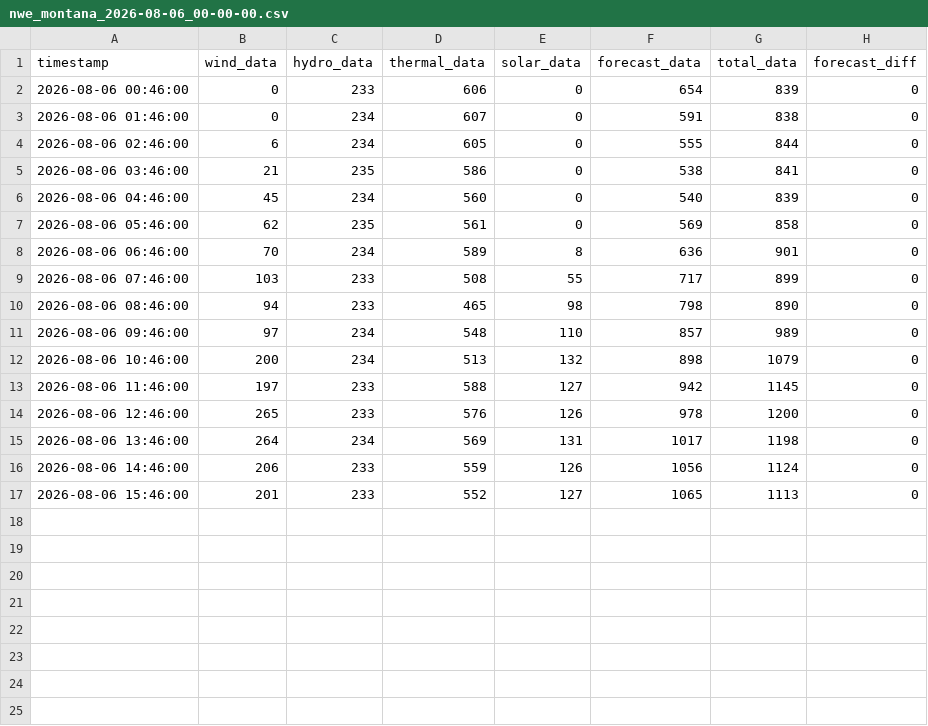
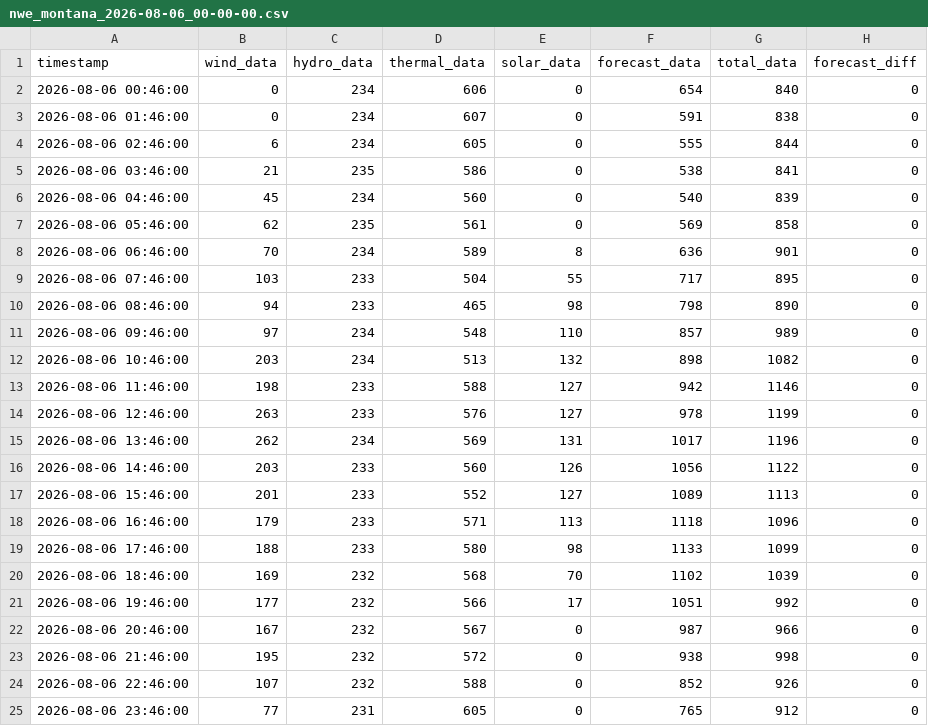
Before and after one commit to bohacek/nwe, a CSV file: dataCSV/nwe_montana_2026-08-06_00-00-00.csv, drawn as a sheet.

Commit message:
Add dataCSV/nwe_montana_2026-08-06_00-00-00.csv

```diff
--- a/dataCSV/nwe_montana_2026-08-06_00-00-00.csv
+++ b/dataCSV/nwe_montana_2026-08-06_00-00-00.csv
@@ -1,3 +1,3 @@
 timestamp,wind_data,hydro_data,thermal_data,solar_data,forecast_data,total_data,forecast_diff
-2026-08-06 00:46:00,0,233,606,0,654,839,0
+2026-08-06 00:46:00,0,234,606,0,654,840,0
 2026-08-06 01:46:00,0,234,607,0,591,838,0
@@ -8,10 +8,18 @@ timestamp,wind_data,hydro_data,thermal_data,solar_data,forecast_data,total_data,
 2026-08-06 06:46:00,70,234,589,8,636,901,0
-2026-08-06 07:46:00,103,233,508,55,717,899,0
+2026-08-06 07:46:00,103,233,504,55,717,895,0
 2026-08-06 08:46:00,94,233,465,98,798,890,0
 2026-08-06 09:46:00,97,234,548,110,857,989,0
-2026-08-06 10:46:00,200,234,513,132,898,1079,0
-2026-08-06 11:46:00,197,233,588,127,942,1145,0
-2026-08-06 12:46:00,265,233,576,126,978,1200,0
-2026-08-06 13:46:00,264,234,569,131,1017,1198,0
-2026-08-06 14:46:00,206,233,559,126,1056,1124,0
-2026-08-06 15:46:00,201,233,552,127,1065,1113,0
+2026-08-06 10:46:00,203,234,513,132,898,1082,0
+2026-08-06 11:46:00,198,233,588,127,942,1146,0
+2026-08-06 12:46:00,263,233,576,127,978,1199,0
+2026-08-06 13:46:00,262,234,569,131,1017,1196,0
+2026-08-06 14:46:00,203,233,560,126,1056,1122,0
+2026-08-06 15:46:00,201,233,552,127,1089,1113,0
+2026-08-06 16:46:00,179,233,571,113,1118,1096,0
+2026-08-06 17:46:00,188,233,580,98,1133,1099,0
+2026-08-06 18:46:00,169,232,568,70,1102,1039,0
+2026-08-06 19:46:00,177,232,566,17,1051,992,0
+2026-08-06 20:46:00,167,232,567,0,987,966,0
+2026-08-06 21:46:00,195,232,572,0,938,998,0
+2026-08-06 22:46:00,107,232,588,0,852,926,0
+2026-08-06 23:46:00,77,231,605,0,765,912,0
```
